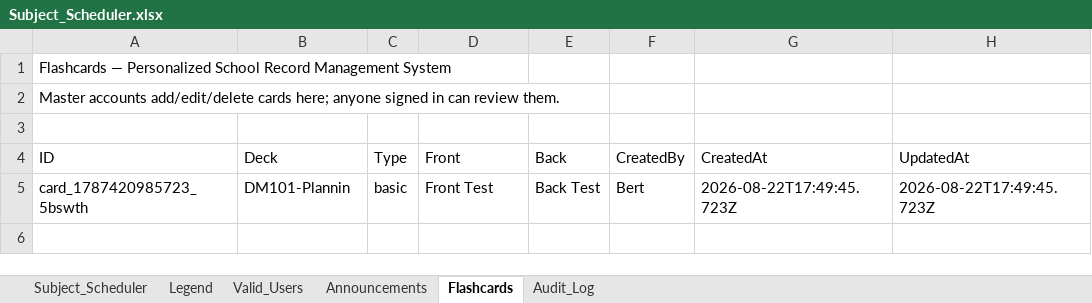
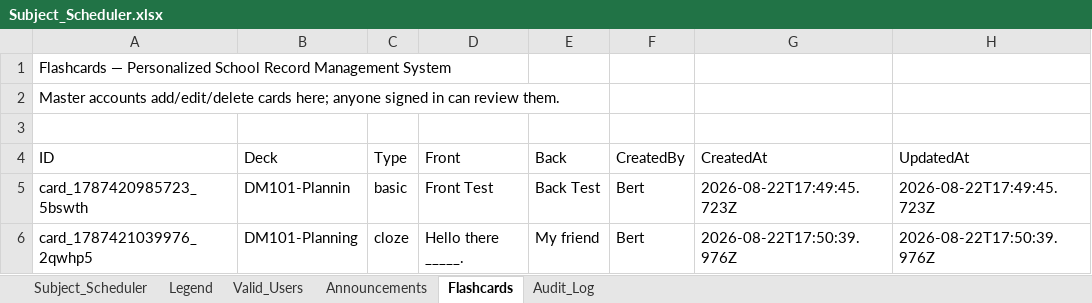
Before and after one commit to fielalbert2026/school-record-management-system, an Excel workbook: Subject_Scheduler.xlsx, sheet Flashcards, drawn as a sheet; values as stored, in another font and other column widths than the file's, no borders; the diff names each change by its address in the sheet, - before the commit and + after, or states it on an @@ line.

Commit message:
Flashcards: Add Flashcard — 2026-08-22T17:50:39.981Z

```diff
--- a/Subject_Scheduler.xlsx (sheet Flashcards)
+++ b/Subject_Scheduler.xlsx (sheet Flashcards)
+row 6: card_1787421039976_2qwhp5 | DM101-Planning | cloze | Hello there _____. | My friend | Bert | 2026-08-22T17:50:39.976Z | 2026-08-22T17:50:39.976Z
```
Also changed, not shown: sheet Audit_Log.
